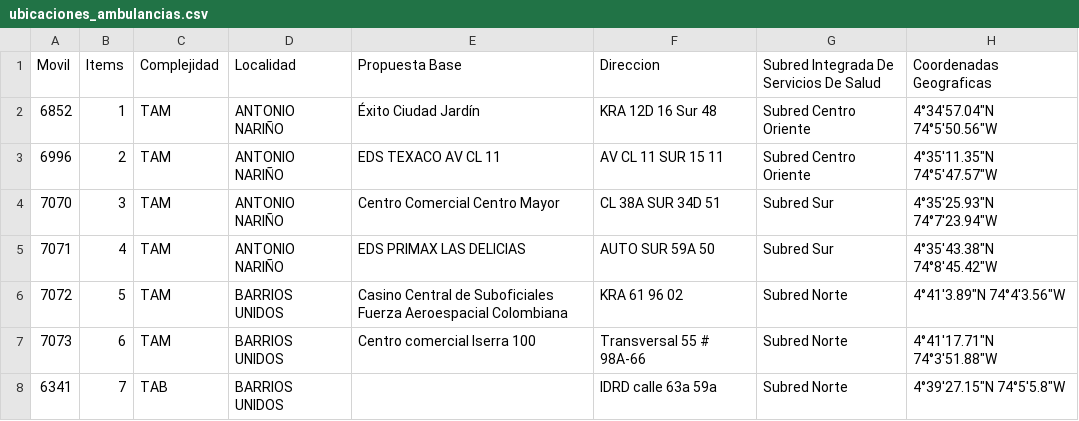
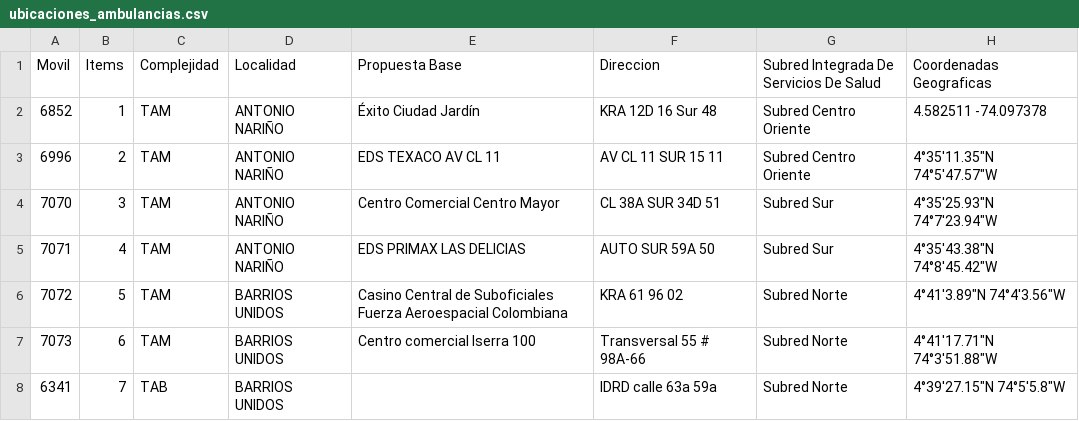
Before and after one commit to angel172410/proyecto, a CSV file: ubicaciones_ambulancias.csv, drawn as a sheet; only a part is shown.

Commit message:
Update ubicaciones_ambulancias.csv

```diff
--- a/ubicaciones_ambulancias.csv
+++ b/ubicaciones_ambulancias.csv
@@ -1,3 +1,3 @@
 Movil;Items;Complejidad;Localidad;Propuesta Base;Direccion;Subred Integrada De Servicios De Salud;Coordenadas Geograficas;;;;;;;;;
-6852;1;TAM;ANTONIO NARIÑO;Éxito Ciudad Jardín;KRA 12D 16 Sur 48;Subred Centro Oriente;4°34′57.04″N 74°5′50.56″W;;;;;;;;;
+6852;1;TAM;ANTONIO NARIÑO;Éxito Ciudad Jardín;KRA 12D 16 Sur 48;Subred Centro Oriente;4.582511 -74.097378;;;;;;;;;
 6996;2;TAM;ANTONIO NARIÑO;EDS TEXACO AV CL 11;AV CL 11 SUR 15 11;Subred Centro Oriente;4°35′11.35″N 74°5′47.57″W;;;;;;;;;
```
